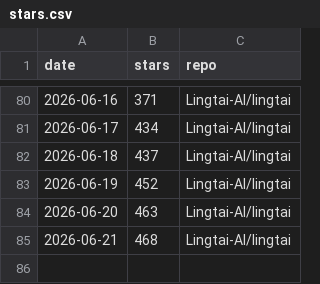
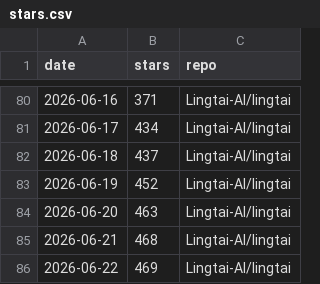
Before and after one commit to TZZheng/lingtai, a CSV file: docs/stars/stars.csv, drawn as a sheet; only a part is shown, gaps mark what is left out.

```diff
--- a/docs/stars/stars.csv
+++ b/docs/stars/stars.csv
@@ -85 +85,2 @@ date,stars,repo
 2026-06-21,468,Lingtai-AI/lingtai
+2026-06-22,469,Lingtai-AI/lingtai
```
Also changed, not shown: 2 other files.
